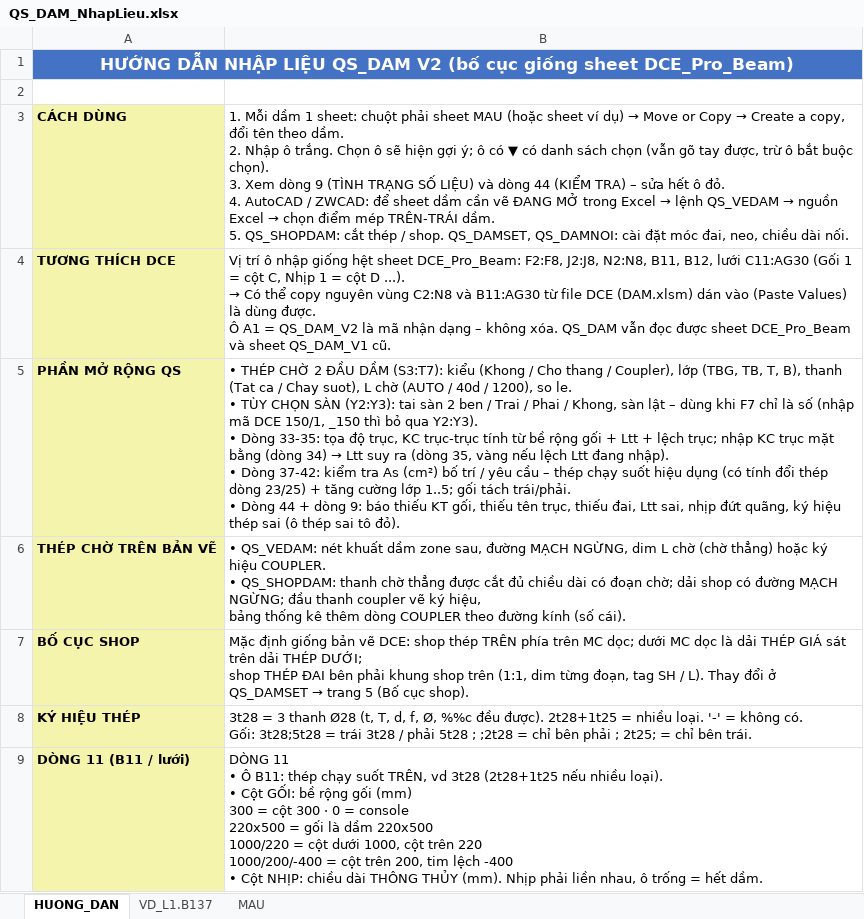
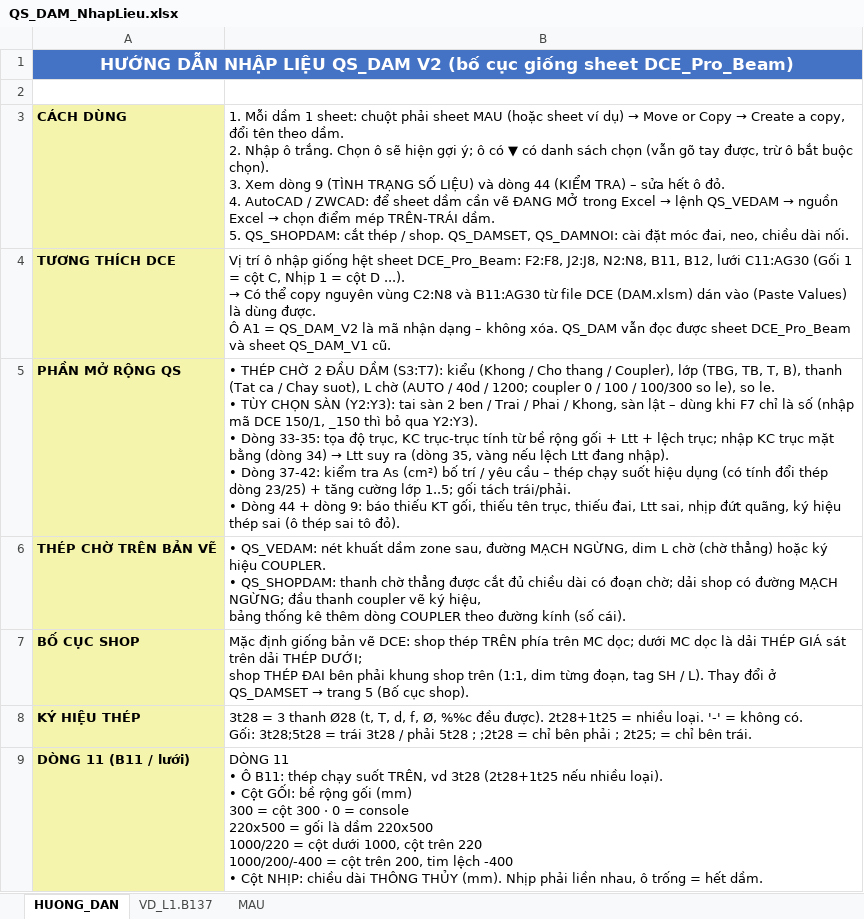
Before and after one commit to kilobai/banhbaonxp, an Excel workbook: QS_DAM_NhapLieu.xlsx, sheet HUONG_DAN, drawn as a sheet; only a part is shown; values as stored, in another font and other column widths than the file's, no borders; the diff names each change by its address in the sheet, - before the commit and + after, or states it on an @@ line.

```diff
--- a/QS_DAM_NhapLieu.xlsx (sheet HUONG_DAN)
+++ b/QS_DAM_NhapLieu.xlsx (sheet HUONG_DAN)
-B5: …40d / 1200), so le.…
+B5: …40d / 1200; coupler 0 / 100 / 100/300 so le), so le.…
```
Also changed, not shown: 2 other files.
